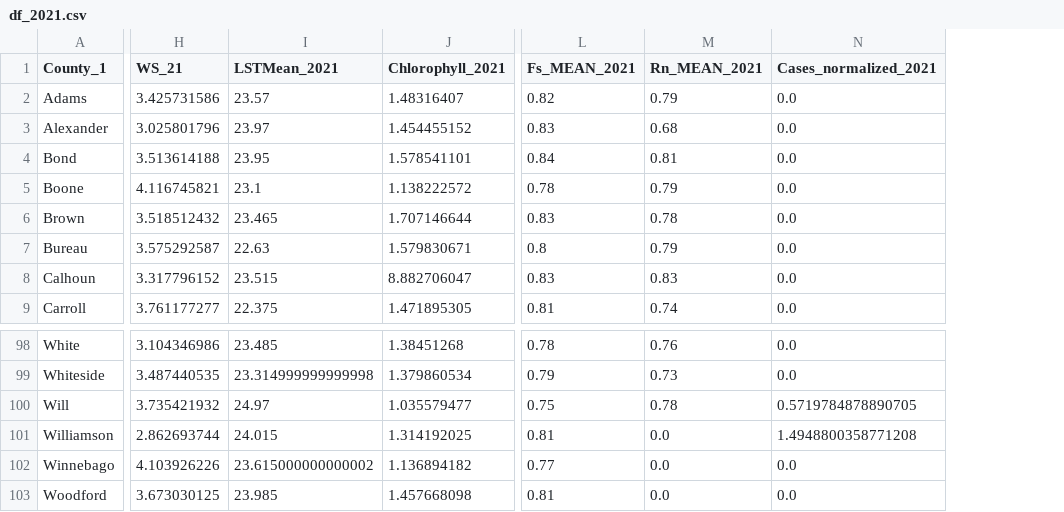
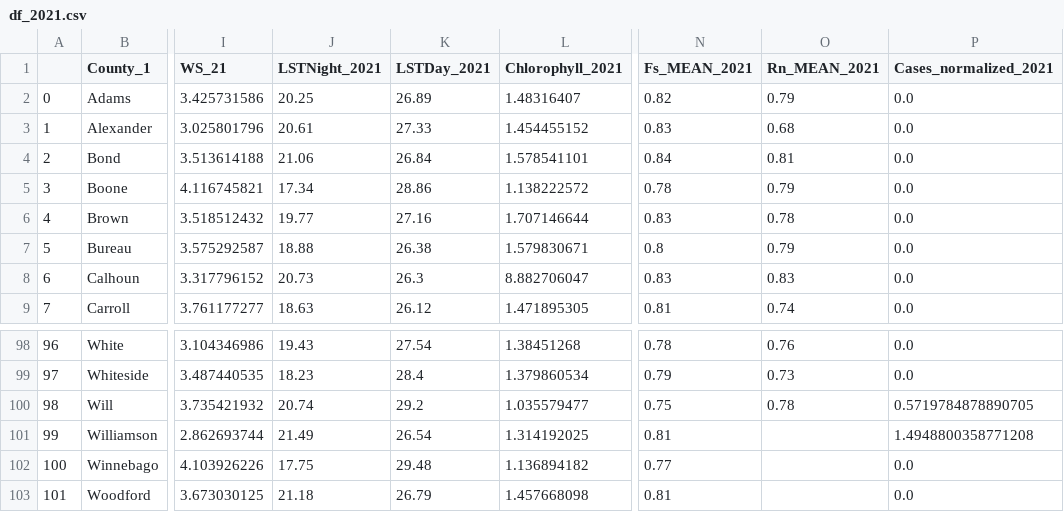
Before and after one commit to Amoreno73/wnv_embeddings, a CSV file: finished_grnd_trth_csvs_fix/df_2021.csv, drawn as a sheet; only a part is shown, gaps mark what is left out; removed rows and columns are numbered as before the commit, all else as after; the diff names each change by its address in the sheet, - before the commit and + after, or states it on an @@ line.

Commit message:
finished best model selection for the true data tabnet model

```diff
--- a/finished_grnd_trth_csvs_fix/df_2021.csv
+++ b/finished_grnd_trth_csvs_fix/df_2021.csv
+column A, rows 2-9: 0 | 1 | 2 | 3 | 4 | 5 | 6 | 7; rows 98-103: 96 | 97 | 98 | 99 | 100 | 101
-column I (LSTMean_2021), rows 2-9: 23.57 | 23.97 | 23.95 | 23.1 | 23.465 | 22.63 | 23.515 | 22.375; rows 98-103: 23.485 | 23.314999999999998 | 24.97 | 24.015 | 23.615000000000002 | 23.985
+column J (LSTNight_2021), rows 2-9: 20.25 | 20.61 | 21.06 | 17.34 | 19.77 | 18.88 | 20.73 | 18.63; rows 98-103: 19.43 | 18.23 | 20.74 | 21.49 | 17.75 | 21.18
+column K (LSTDay_2021), rows 2-9: 26.89 | 27.33 | 26.84 | 28.86 | 27.16 | 26.38 | 26.3 | 26.12; rows 98-103: 27.54 | 28.4 | 29.2 | 26.54 | 29.48 | 26.79
-O101:O103 (Rn_MEAN_2021): 0.0
+O101:O103 (Rn_MEAN_2021): (empty)
```
Also changed, not shown: finished_grnd_trth_csvs_fix/df_2022.csv, 33 other files.
